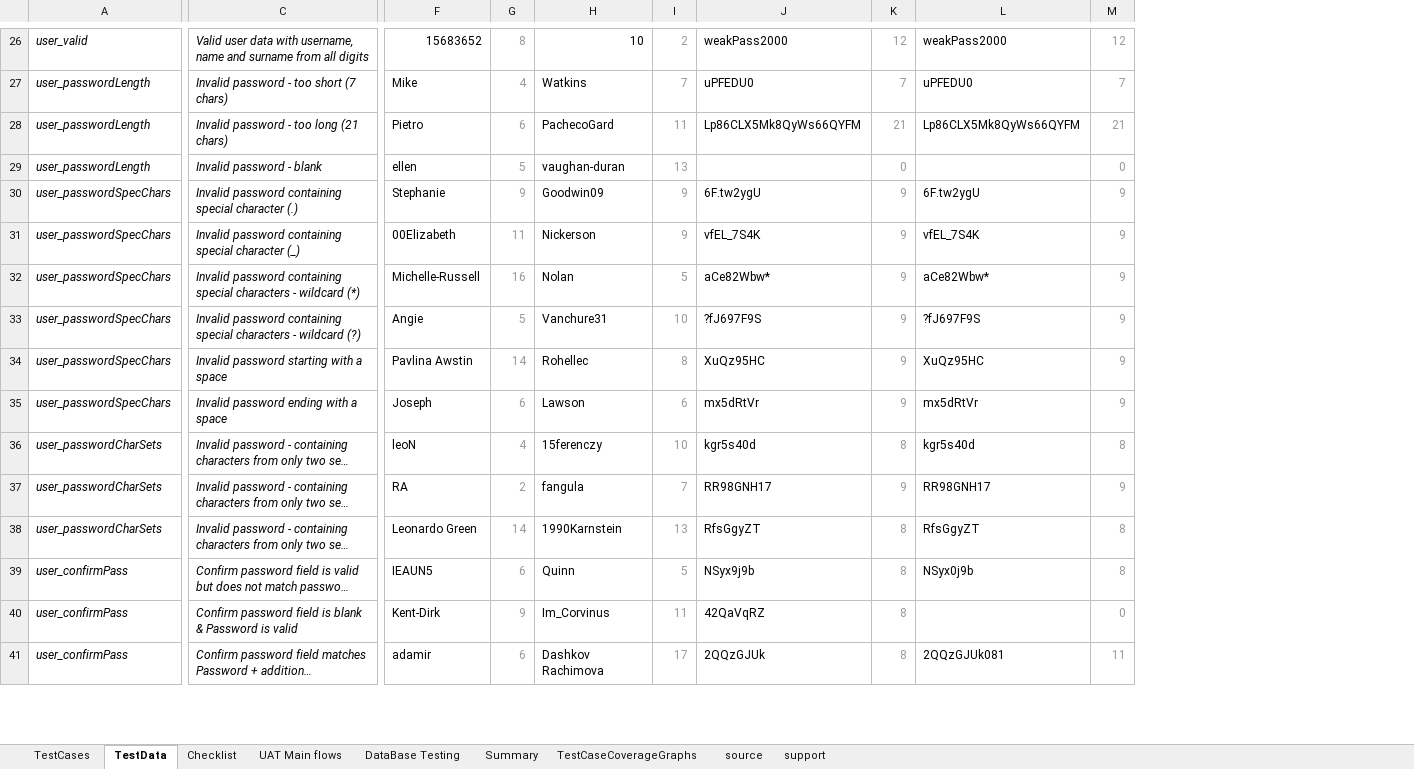
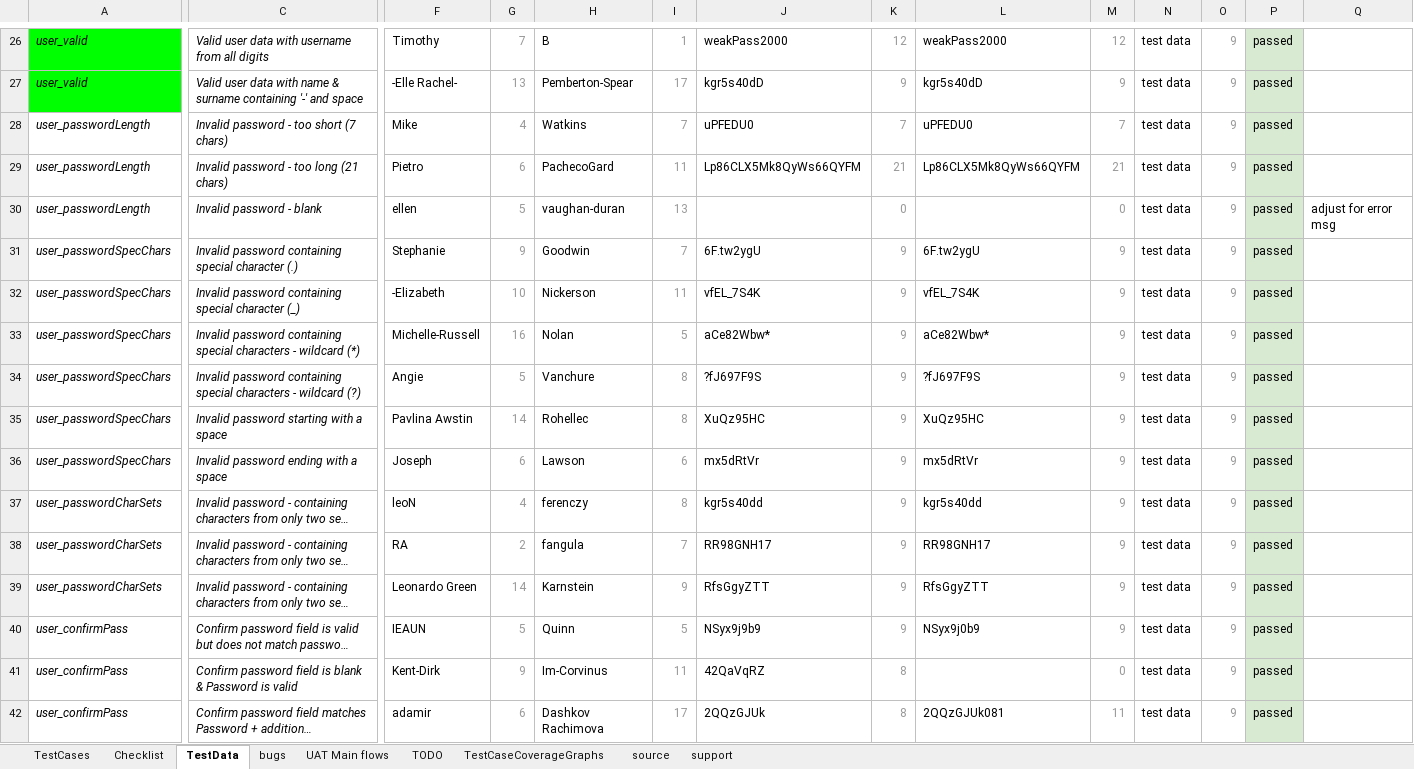
Before and after one commit to JustasMarkauskas/Document-Management-System, an Excel workbook: test_documents/Test_cases/TestCasesDMS.xlsx, sheet TestData, drawn as a sheet; only a part is shown, gaps mark what is left out; long unchanged cells end in …; values as stored, in another font and other column widths than the file's, no borders; charts and pictures not drawn; addresses are those after the commit; rows hold the shown columns only; the diff covers the shown part only; the diff names each change by its address in the sheet, - before the commit and + after, or states it on an @@ line.

```diff
--- a/test_documents/Test_cases/TestCasesDMS.xlsx (sheet TestData)
+++ b/test_documents/Test_cases/TestCasesDMS.xlsx (sheet TestData)
-sheet tab: Summary
+sheet tab: TODO
-sheet tab: DataBase Testing
+sheet tab: bugs
@@ sheet tab order changed: TestCases | Checklist | TestData | bugs | UAT Main flows | TODO | TestCaseCoverageGraphs | source | support @@
+column N, row 26: test data; rows 28-42: all test data
+column O, row 26: 9; rows 28-42: all 9
+column P, row 26: passed; rows 28-42: all passed
+column Q, row 30: adjust for error msg
-A26 fill: none
+A26 fill: #00FF00
-C26: …data with username, name and surname from all…
+C26: …data with username from all…
-F26: 15683652
+F26: Timothy
-G26: 8
+G26: 7
-H26: 10
+H26: B
-I26: 2
+I26: 1
+row 27: user_valid | Valid user data with name & surname containing '-' and space | -Elle Rachel- | 13 | Pemberton-Spear | 17 | kgr5s40dD | 9 | kgr5s40dD | 9 | test data | 9 | passed
-H31: Goodwin09
+H31: Goodwin
-I31: 9
+I31: 7
-F32: 00Elizabeth
+F32: -Elizabeth
-G32: 11
+G32: 10
-I32: 9
+I32: 11
-H34: Vanchure31
+H34: Vanchure
-I34: 10
+I34: 8
-H37: 15ferenczy
+H37: ferenczy
-I37: 10
+I37: 8
-J37: kgr5s40d
+J37: kgr5s40dd
-K37: 8
+K37: 9
-L37: kgr5s40d
+L37: kgr5s40dd
-M37: 8
+M37: 9
-H39: 1990Karnstein
+H39: Karnstein
-I39: 13
+I39: 9
-J39: RfsGgyZT
+J39: RfsGgyZTT
-K39:K40: 8
+K39:K40: 9
-L39: RfsGgyZT
+L39: RfsGgyZTT
-M39:M40: 8
+M39:M40: 9
-F40: IEAUN5
+F40: IEAUN
-G40: 6
+G40: 5
-J40: NSyx9j9b
+J40: NSyx9j9b9
-L40: NSyx0j9b
+L40: NSyx9j0b9
-H41: Im_Corvinus
+H41: Im-Corvinus
```
Also changed, not shown: 14 added rows, 76 edited cells and cell formats elsewhere in this sheet, sheet TestCases, sheet source, sheet Checklist, sheet TestCaseCoverageGraphs, sheet TODO, sheet UAT Main flows, formulas that keep their value, charts or pictures, 1 other file.
